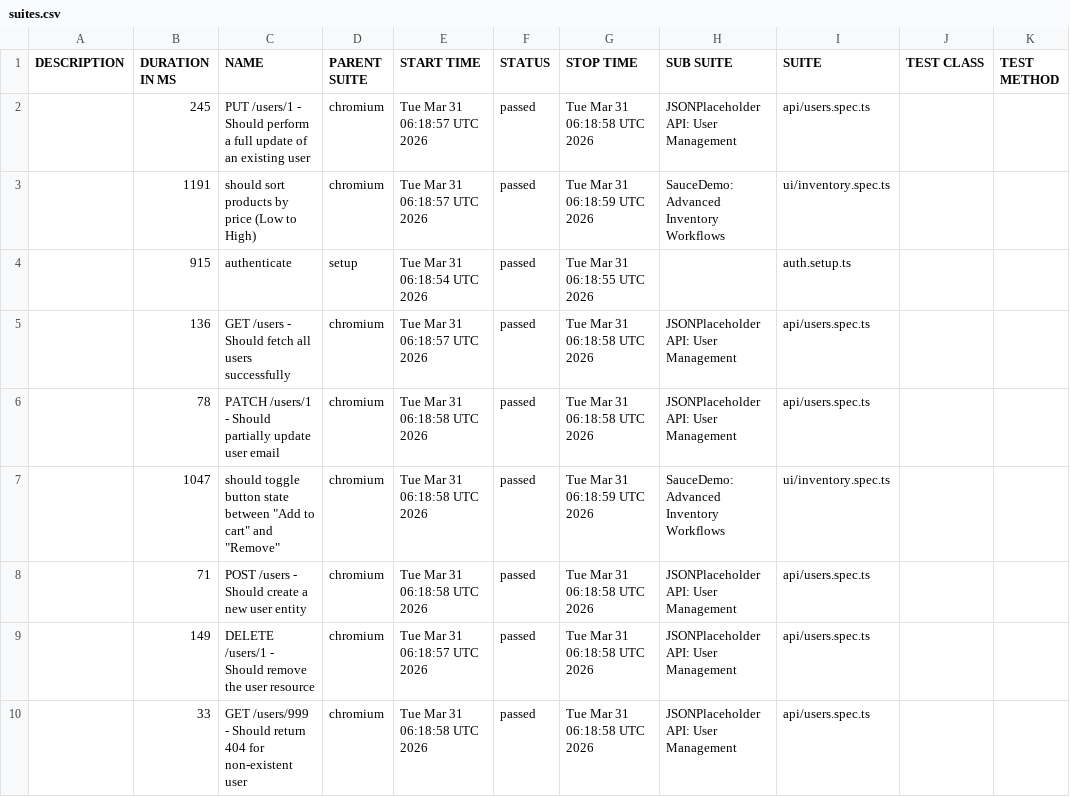
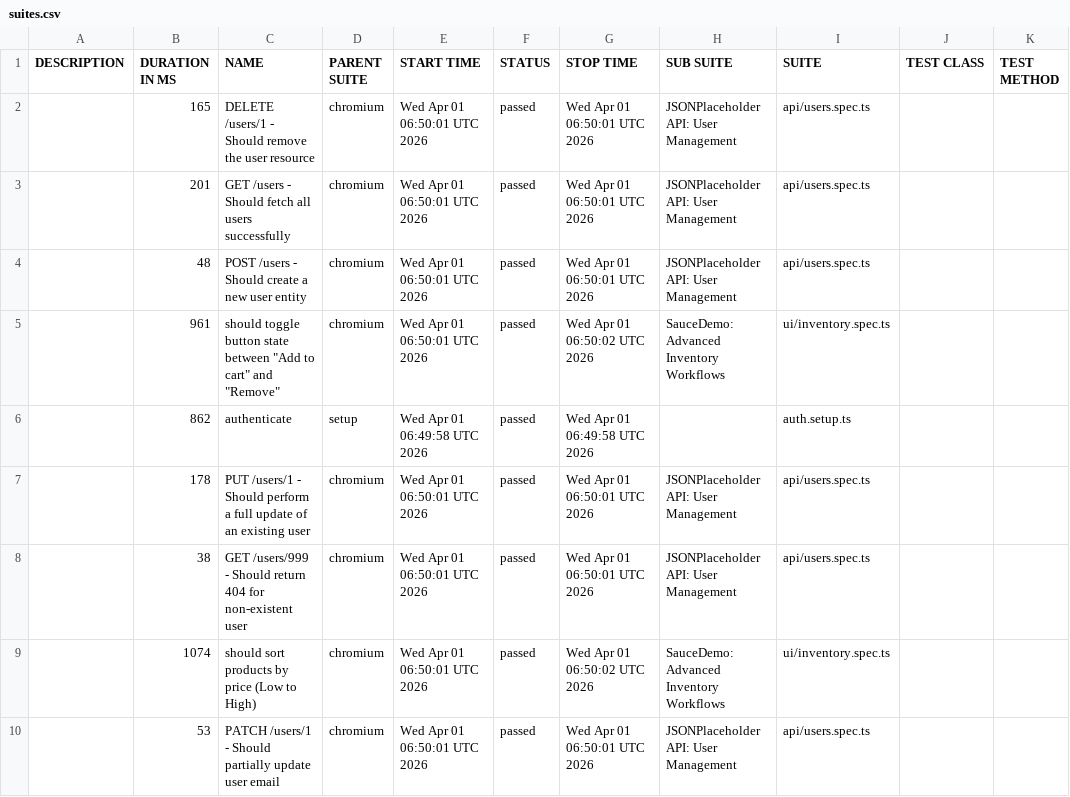
Before and after one commit to QAhmet1/soucedemo_playwright, a CSV file: data/suites.csv, drawn as a sheet.

```diff
--- a/data/suites.csv
+++ b/data/suites.csv
@@ -1,10 +1,10 @@
 "DESCRIPTION","DURATION IN MS","NAME","PARENT SUITE","START TIME","STATUS","STOP TIME","SUB SUITE","SUITE","TEST CLASS","TEST METHOD"
-"","245","PUT /users/1 - Should perform a full update of an existing user","chromium","Tue Mar 31 06:18:57 UTC 2026","passed","Tue Mar 31 06:18:58 UTC 2026","JSONPlaceholder API: User Management","api/users.spec.ts","",""
-"","1191","should sort products by price (Low to High)","chromium","Tue Mar 31 06:18:57 UTC 2026","passed","Tue Mar 31 06:18:59 UTC 2026","SauceDemo: Advanced Inventory Workflows","ui/inventory.spec.ts","",""
-"","915","authenticate","setup","Tue Mar 31 06:18:54 UTC 2026","passed","Tue Mar 31 06:18:55 UTC 2026","","auth.setup.ts","",""
-"","136","GET /users - Should fetch all users successfully","chromium","Tue Mar 31 06:18:57 UTC 2026","passed","Tue Mar 31 06:18:58 UTC 2026","JSONPlaceholder API: User Management","api/users.spec.ts","",""
-"","78","PATCH /users/1 - Should partially update user email","chromium","Tue Mar 31 06:18:58 UTC 2026","passed","Tue Mar 31 06:18:58 UTC 2026","JSONPlaceholder API: User Management","api/users.spec.ts","",""
-"","1047","should toggle button state between ""Add to cart"" and ""Remove""","chromium","Tue Mar 31 06:18:58 UTC 2026","passed","Tue Mar 31 06:18:59 UTC 2026","SauceDemo: Advanced Inventory Workflows","ui/inventory.spec.ts","",""
-"","71","POST /users - Should create a new user entity","chromium","Tue Mar 31 06:18:58 UTC 2026","passed","Tue Mar 31 06:18:58 UTC 2026","JSONPlaceholder API: User Management","api/users.spec.ts","",""
-"","149","DELETE /users/1 - Should remove the user resource","chromium","Tue Mar 31 06:18:57 UTC 2026","passed","Tue Mar 31 06:18:58 UTC 2026","JSONPlaceholder API: User Management","api/users.spec.ts","",""
-"","33","GET /users/999 - Should return 404 for non-existent user","chromium","Tue Mar 31 06:18:58 UTC 2026","passed","Tue Mar 31 06:18:58 UTC 2026","JSONPlaceholder API: User Management","api/users.spec.ts","",""
+"","165","DELETE /users/1 - Should remove the user resource","chromium","Wed Apr 01 06:50:01 UTC 2026","passed","Wed Apr 01 06:50:01 UTC 2026","JSONPlaceholder API: User Management","api/users.spec.ts","",""
+"","201","GET /users - Should fetch all users successfully","chromium","Wed Apr 01 06:50:01 UTC 2026","passed","Wed Apr 01 06:50:01 UTC 2026","JSONPlaceholder API: User Management","api/users.spec.ts","",""
+"","48","POST /users - Should create a new user entity","chromium","Wed Apr 01 06:50:01 UTC 2026","passed","Wed Apr 01 06:50:01 UTC 2026","JSONPlaceholder API: User Management","api/users.spec.ts","",""
+"","961","should toggle button state between ""Add to cart"" and ""Remove""","chromium","Wed Apr 01 06:50:01 UTC 2026","passed","Wed Apr 01 06:50:02 UTC 2026","SauceDemo: Advanced Inventory Workflows","ui/inventory.spec.ts","",""
+"","862","authenticate","setup","Wed Apr 01 06:49:58 UTC 2026","passed","Wed Apr 01 06:49:58 UTC 2026","","auth.setup.ts","",""
+"","178","PUT /users/1 - Should perform a full update of an existing user","chromium","Wed Apr 01 06:50:01 UTC 2026","passed","Wed Apr 01 06:50:01 UTC 2026","JSONPlaceholder API: User Management","api/users.spec.ts","",""
+"","38","GET /users/999 - Should return 404 for non-existent user","chromium","Wed Apr 01 06:50:01 UTC 2026","passed","Wed Apr 01 06:50:01 UTC 2026","JSONPlaceholder API: User Management","api/users.spec.ts","",""
+"","1074","should sort products by price (Low to High)","chromium","Wed Apr 01 06:50:01 UTC 2026","passed","Wed Apr 01 06:50:02 UTC 2026","SauceDemo: Advanced Inventory Workflows","ui/inventory.spec.ts","",""
+"","53","PATCH /users/1 - Should partially update user email","chromium","Wed Apr 01 06:50:01 UTC 2026","passed","Wed Apr 01 06:50:01 UTC 2026","JSONPlaceholder API: User Management","api/users.spec.ts","",""
```
Also changed, not shown: 39 other files.
